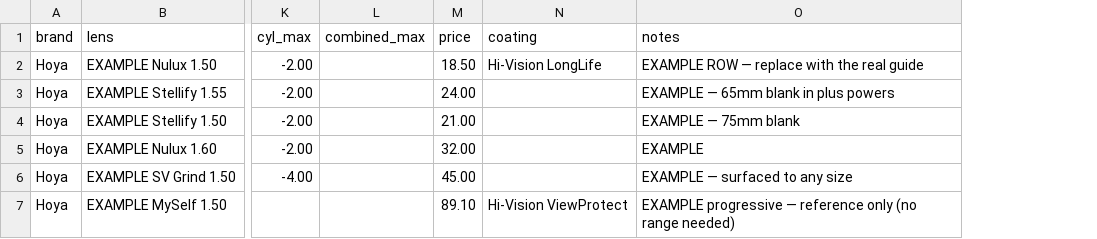
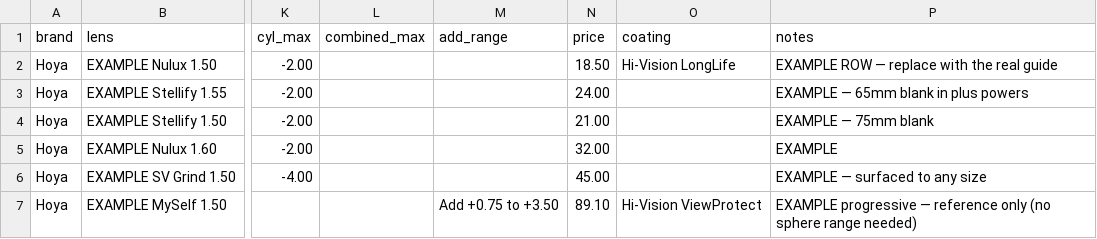
Before and after one commit to theeyevenue-code/cec-hub, a CSV file: lenses/_template.csv, drawn as a sheet; only a part is shown, gaps mark what is left out; addresses are those after the commit; the diff names each change by its address in the sheet, - before the commit and + after, or states it on an @@ line.

```diff
--- a/lenses/_template.csv
+++ b/lenses/_template.csv
+column M (add_range), row 7: Add +0.75 to +3.50
-P7 (notes): …only (no range needed)
+P7 (notes): …only (no sphere range needed)
```
Also changed, not shown: 5 other files.
